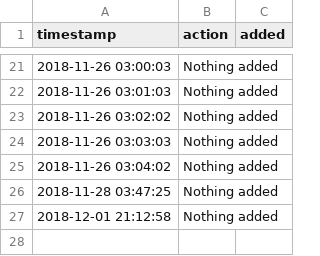
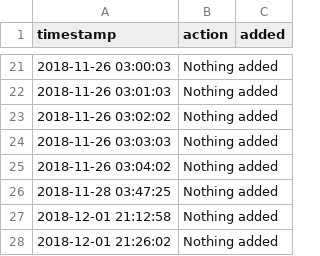
Before and after one commit to t-morrison/t-morrison.github.io, a CSV file: abs-ee/data/log.csv, drawn as a sheet; only a part is shown, gaps mark what is left out.

Commit message:
updating companies and log

```diff
--- a/abs-ee/data/log.csv
+++ b/abs-ee/data/log.csv
@@ -27 +27,2 @@
 "2018-12-01 21:12:58","Nothing added",""
+"2018-12-01 21:26:02","Nothing added",""
```
